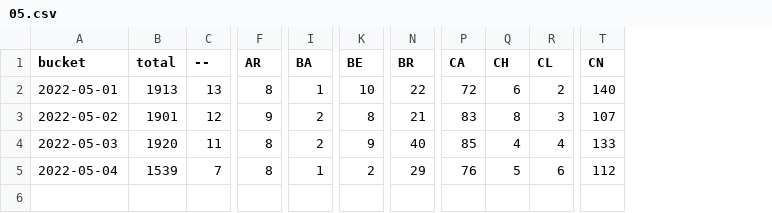
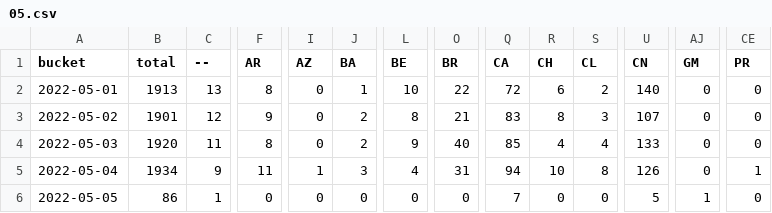
Before and after one commit to dtinth/jamulus-usage-stats, a CSV file: daily/2022/05.csv, drawn as a sheet; only a part is shown, gaps mark what is left out; addresses are those after the commit; rows hold the shown columns only; the diff covers the shown part only; the diff names each change by its address in the sheet, - before the commit and + after, or states it on an @@ line.

```diff
--- a/daily/2022/05.csv
+++ b/daily/2022/05.csv
+column I (AZ), rows 2-5: 0 | 0 | 0 | 1
+column AJ (GM), rows 2-5: all 0
+column CE (PR), rows 2-5: 0 | 0 | 0 | 1
-B5 (total): 1539
+B5 (total): 1934
-C5 (--): 7
+C5 (--): 9
-F5 (AR): 8
+F5 (AR): 11
-J5 (BA): 1
+J5 (BA): 3
-L5 (BE): 2
+L5 (BE): 4
-O5 (BR): 29
+O5 (BR): 31
-Q5 (CA): 76
+Q5 (CA): 94
-R5 (CH): 5
+R5 (CH): 10
-S5 (CL): 6
+S5 (CL): 8
-U5 (CN): 112
+U5 (CN): 126
+row 6: 2022-05-05 | 86 | 1 | 0 | 0 | 0 | 0 | 0 | 7 | 0 | 0 | 5 | 1 | 0
```
Also changed, not shown: 32 edited cells elsewhere in this file, hourly/2022/05-01.csv.
